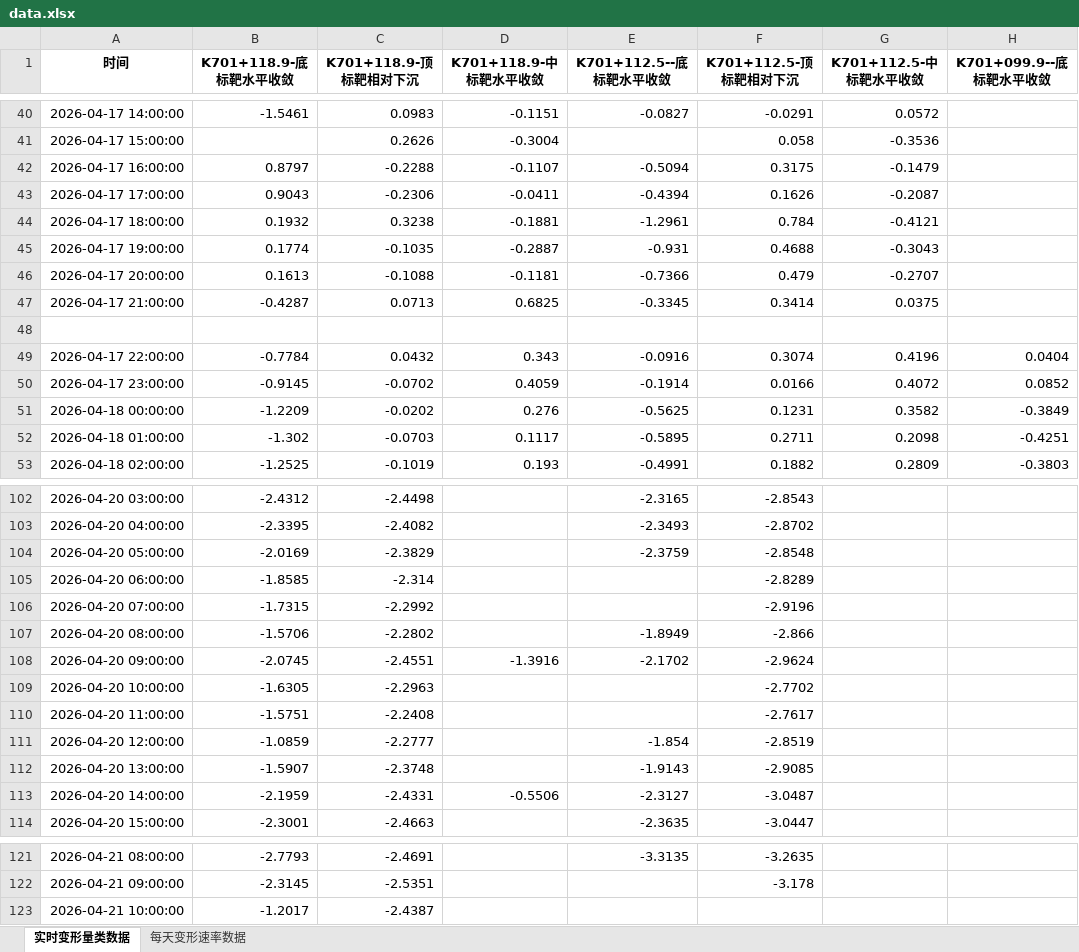
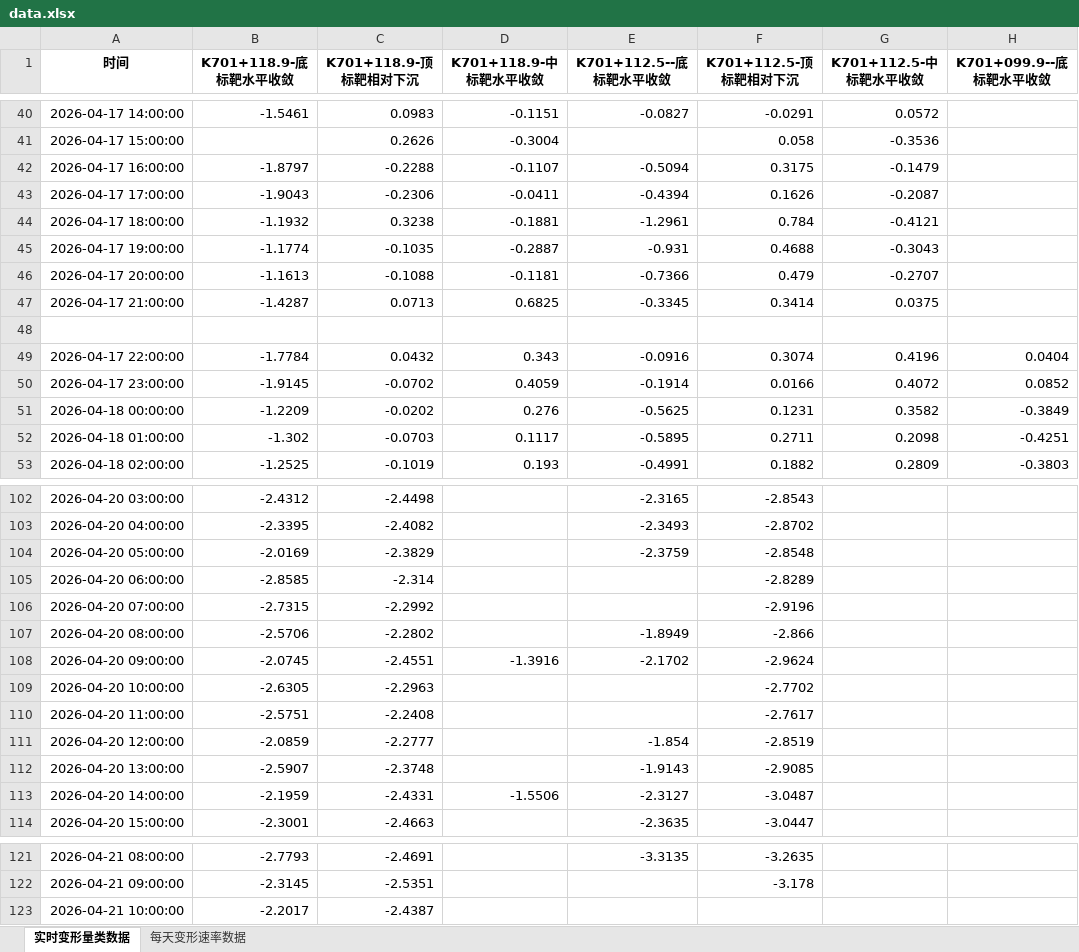
Before and after one commit to instancesx/tunnel-monitoring-platform, an Excel workbook: data.xlsx, sheet 实时变形量类数据, drawn as a sheet; only a part is shown, gaps mark what is left out; values as stored, in another font and other column widths than the file's, no borders; the diff names each change by its address in the sheet, - before the commit and + after, or states it on an @@ line.

```diff
--- a/data.xlsx (sheet 实时变形量类数据)
+++ b/data.xlsx (sheet 实时变形量类数据)
-B42 (K701+118.9-底标靶水平收敛): 0.8797
+B42 (K701+118.9-底标靶水平收敛): -1.8797
-B43 (K701+118.9-底标靶水平收敛): 0.9043
+B43 (K701+118.9-底标靶水平收敛): -1.9043
-B44 (K701+118.9-底标靶水平收敛): 0.1932
+B44 (K701+118.9-底标靶水平收敛): -1.1932
-B45 (K701+118.9-底标靶水平收敛): 0.1774
+B45 (K701+118.9-底标靶水平收敛): -1.1774
-B46 (K701+118.9-底标靶水平收敛): 0.1613
+B46 (K701+118.9-底标靶水平收敛): -1.1613
-B47 (K701+118.9-底标靶水平收敛): -0.4287
+B47 (K701+118.9-底标靶水平收敛): -1.4287
-B49 (K701+118.9-底标靶水平收敛): -0.7784
+B49 (K701+118.9-底标靶水平收敛): -1.7784
-B50 (K701+118.9-底标靶水平收敛): -0.9145
+B50 (K701+118.9-底标靶水平收敛): -1.9145
-B105 (K701+118.9-底标靶水平收敛): -1.8585
+B105 (K701+118.9-底标靶水平收敛): -2.8585
-B106 (K701+118.9-底标靶水平收敛): -1.7315
+B106 (K701+118.9-底标靶水平收敛): -2.7315
-B107 (K701+118.9-底标靶水平收敛): -1.5706
+B107 (K701+118.9-底标靶水平收敛): -2.5706
-B109 (K701+118.9-底标靶水平收敛): -1.6305
+B109 (K701+118.9-底标靶水平收敛): -2.6305
-B110 (K701+118.9-底标靶水平收敛): -1.5751
+B110 (K701+118.9-底标靶水平收敛): -2.5751
-B111 (K701+118.9-底标靶水平收敛): -1.0859
+B111 (K701+118.9-底标靶水平收敛): -2.0859
-B112 (K701+118.9-底标靶水平收敛): -1.5907
+B112 (K701+118.9-底标靶水平收敛): -2.5907
-D113 (K701+118.9-中标靶水平收敛): -0.5506
+D113 (K701+118.9-中标靶水平收敛): -1.5506
-B123 (K701+118.9-底标靶水平收敛): -1.2017
+B123 (K701+118.9-底标靶水平收敛): -2.2017
```
Also changed, not shown: 1 other file.
